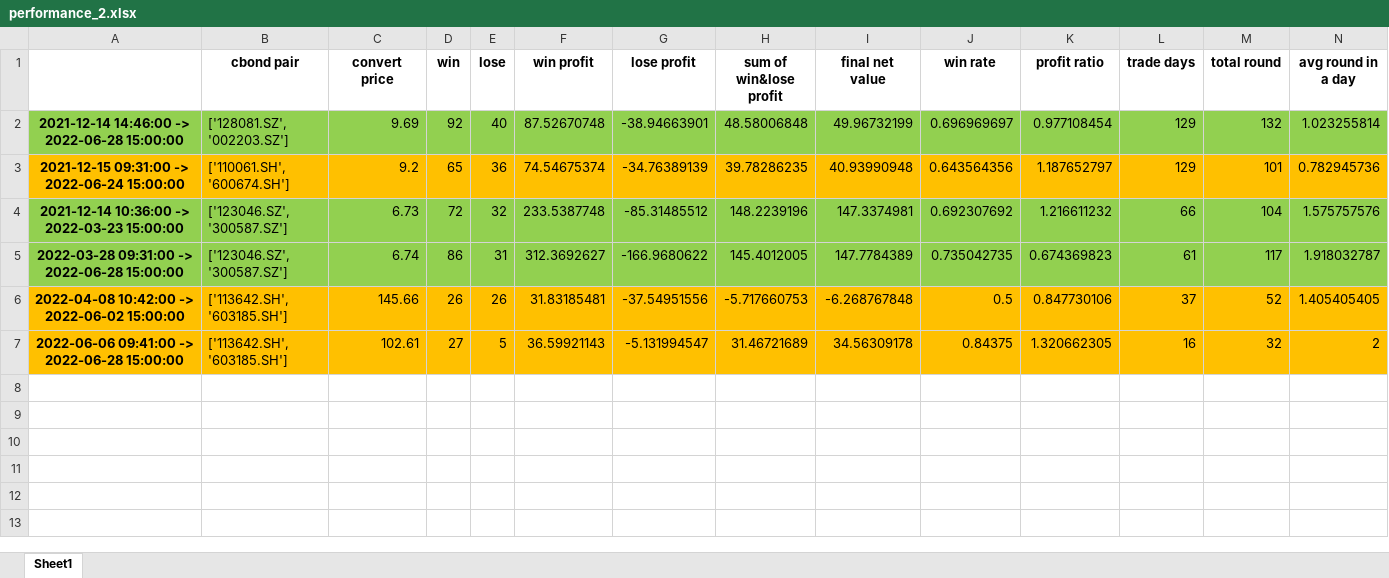
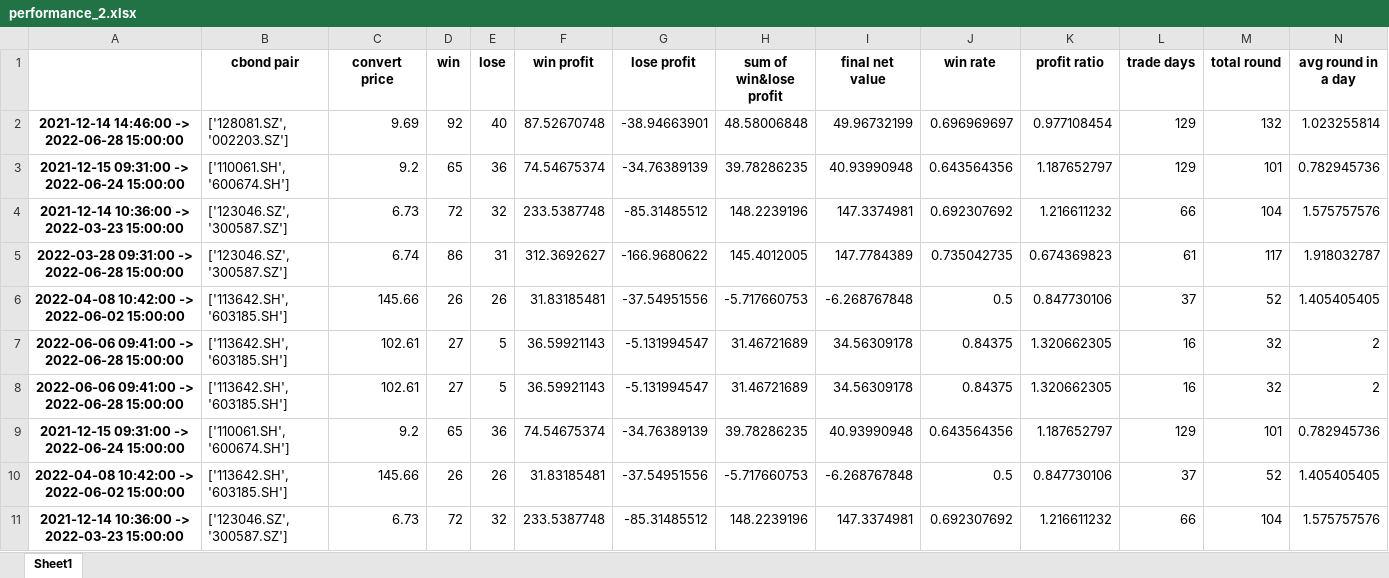
Before and after one commit to PXY11/cms, an Excel workbook: performance_2.xlsx, sheet Sheet1, drawn as a sheet; only a part is shown; values as stored, in another font and other column widths than the file's, no borders; rows hold the shown columns only; the diff covers the shown part only; the diff names each change by its address in the sheet, - before the commit and + after, or states it on an @@ line.

```diff
--- a/performance_2.xlsx (sheet Sheet1)
+++ b/performance_2.xlsx (sheet Sheet1)
-A2:N2 fill: #92D050
+A2:N2 fill: none
-A3:N3 fill: #FFC000
+A3:N3 fill: none
-A4:N5 fill: #92D050
+A4:N5 fill: none
-A6:N7 fill: #FFC000
+A6:N7 fill: none
+row 8: 2022-06-06 09:41:00 -> 2022-06-28 15:00:00 | ['113642.SH', '603185.SH'] | 102.61 | 27 | 5 | 36.59921143 | -5.131994547 | 31.46721689 | 34.56309178 | 0.84375 | 1.320662305 | 16 | 32 | 2
+row 9: 2021-12-15 09:31:00 -> 2022-06-24 15:00:00 | ['110061.SH', '600674.SH'] | 9.2 | 65 | 36 | 74.54675374 | -34.76389139 | 39.78286235 | 40.93990948 | 0.643564356 | 1.187652797 | 129 | 101 | 0.782945736
+row 10: 2022-04-08 10:42:00 -> 2022-06-02 15:00:00 | ['113642.SH', '603185.SH'] | 145.66 | 26 | 26 | 31.83185481 | -37.54951556 | -5.717660753 | -6.268767848 | 0.5 | 0.847730106 | 37 | 52 | 1.405405405
+row 11: 2021-12-14 10:36:00 -> 2022-03-23 15:00:00 | ['123046.SZ', '300587.SZ'] | 6.73 | 72 | 32 | 233.5387748 | -85.31485512 | 148.2239196 | 147.3374981 | 0.692307692 | 1.216611232 | 66 | 104 | 1.575757576
```
Also changed, not shown: cell formats elsewhere in this sheet, 3 other files.
